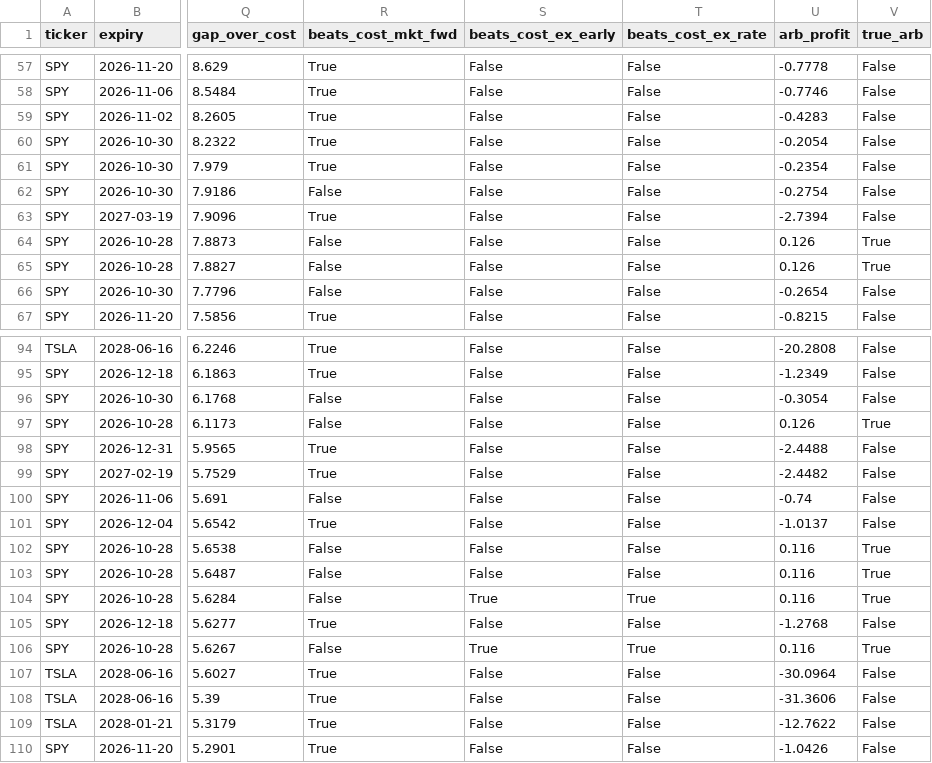
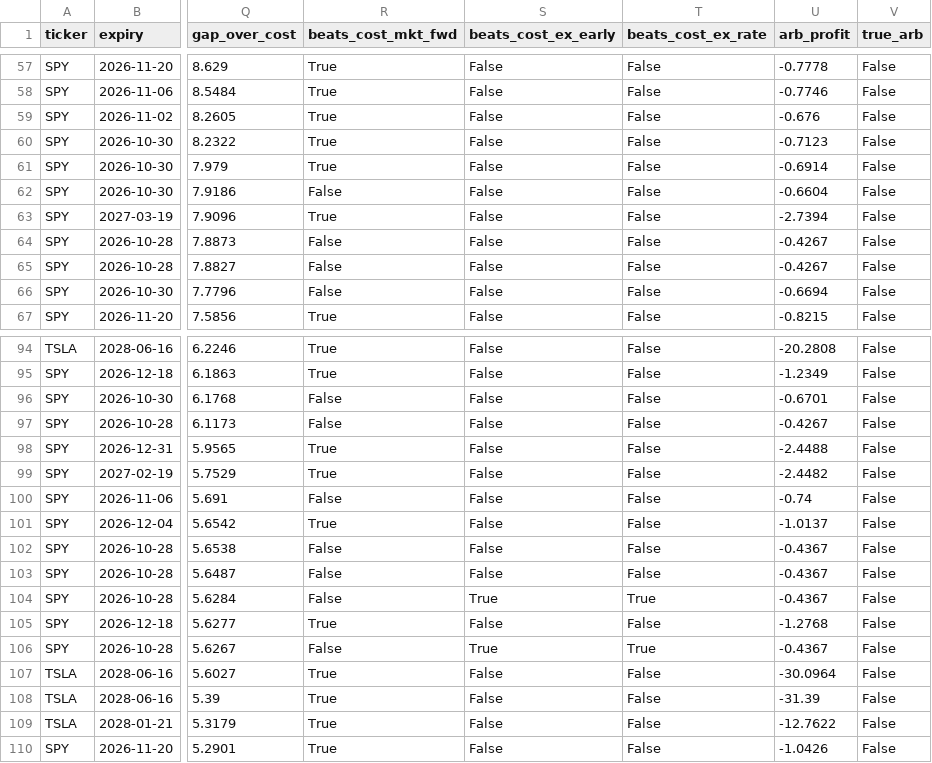
Before and after one commit to dhairya1310/options-pricing-lab, a CSV file: reports/parity_flagged.csv, drawn as a sheet; only a part is shown, gaps mark what is left out; the diff covers the shown part only; the diff names each change by its address in the sheet, - before the commit and + after, or states it on an @@ line.

```diff
--- a/reports/parity_flagged.csv
+++ b/reports/parity_flagged.csv
-U59 (arb_profit): -0.4283
+U59 (arb_profit): -0.676
-U60 (arb_profit): -0.2054
+U60 (arb_profit): -0.7123
-U61 (arb_profit): -0.2354
+U61 (arb_profit): -0.6914
-U62 (arb_profit): -0.2754
+U62 (arb_profit): -0.6604
-U64:U65 (arb_profit): 0.126
+U64:U65 (arb_profit): -0.4267
-V64:V65 (true_arb): True
+V64:V65 (true_arb): False
-U66 (arb_profit): -0.2654
+U66 (arb_profit): -0.6694
-U96 (arb_profit): -0.3054
+U96 (arb_profit): -0.6701
-U97 (arb_profit): 0.126
+U97 (arb_profit): -0.4267
-V97 (true_arb): True
+V97 (true_arb): False
-U102:U104 (arb_profit): 0.116
+U102:U104 (arb_profit): -0.4367
-V102:V104 (true_arb): True
+V102:V104 (true_arb): False
-U106 (arb_profit): 0.116
+U106 (arb_profit): -0.4367
-V106 (true_arb): True
+V106 (true_arb): False
-U108 (arb_profit): -31.3606
+U108 (arb_profit): -31.39
```
Also changed, not shown: 135 edited cells elsewhere in this file, 4 other files.
